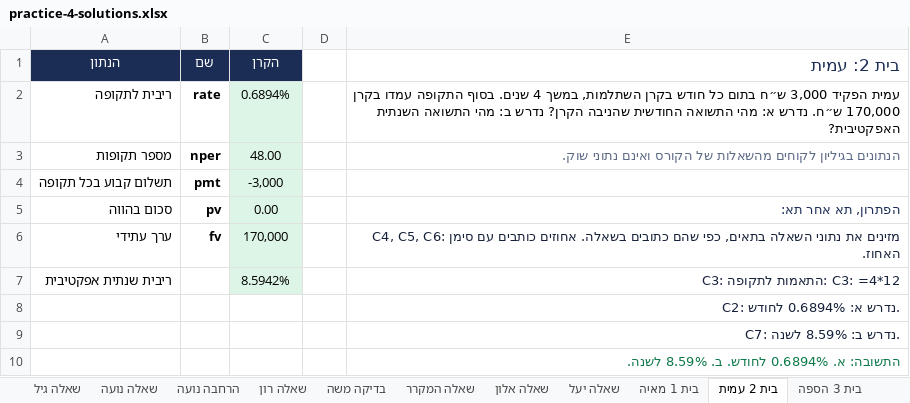
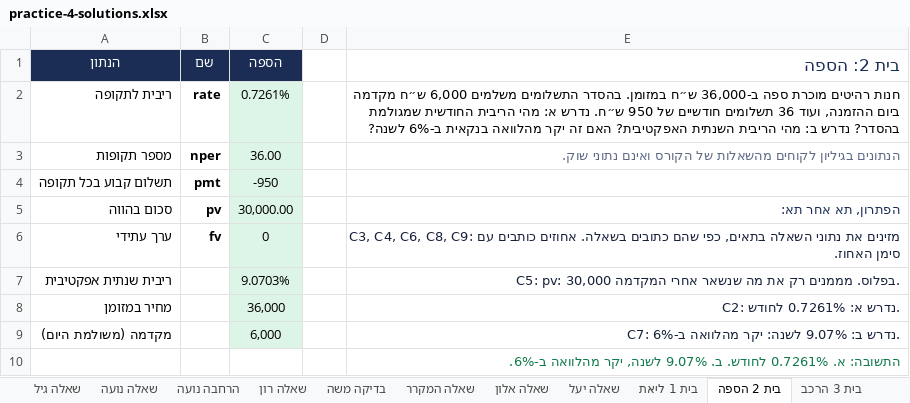
Before and after one commit to shaytsaban/colman-finance-for-managers-mba, an Excel workbook: materials/practice-4-solutions.xlsx, sheet בית 2 הספה, drawn as a sheet; values as stored, in another font and other column widths than the file's, no borders; removed rows and columns are numbered as before the commit, all else as after; the diff names each change by its address in the sheet, - before the commit and + after, or states it on an @@ line.

```diff
--- a/materials/practice-4-solutions.xlsx (sheet בית 2 הספה)
+++ b/materials/practice-4-solutions.xlsx (sheet בית 2 הספה)
-sheet tab: בית 1 מאיה
+sheet tab: בית 1 ליאת
-sheet tab: בית 2 עמית
+sheet tab: בית 2 הספה
-sheet tab: בית 3 הספה
+sheet tab: בית 3 הרכב
-C1: הקרן
+C1: הספה
-E1: בית 2: עמית
+E1: בית 2: הספה
-C2 (הספה): 0.6894%
+C2 (הספה): 0.7261%
-E2 (בית 2: הספה): עמית הפקיד 3,000 ש״ח בתום כל חודש בקרן השתלמות, במשך 4 שנים. בסוף התקופה עמדו בקרן 170,000 ש״ח. נדרש א: מהי התשואה החודשית שהניבה הקרן? נדרש ב: מהי התשואה השנתית האפקטיבית?
+E2 (בית 2: הספה): חנות רהיטים מוכרת ספה ב-36,000 ש״ח במזומן. בהסדר התשלומים משלמים 6,000 ש״ח מקדמה ביום ההזמנה, ועוד 36 תשלומים חודשיים של 950 ש״ח. נדרש א: מהי הריבית החודשית שמגולמת בהסדר? נדרש ב: מהי הריבית השנתית האפקטיבית? האם זה יקר מהלוואה בנקאית ב-6% לשנה?
-C3 (הספה): 48.00
+C3 (הספה): 36.00
-C4 (הספה): -3,000
+C4 (הספה): -950
-C5 (הספה): 0.00
+C5 (הספה): 30,000.00
-C6 (הספה): 170,000
+C6 (הספה): 0
-E6 (בית 2: הספה): C4, C5, C6: מזינים את…
+E6 (בית 2: הספה): C3, C4, C6, C8, C9: מזינים את…
-C7 (הספה): 8.5942%
+C7 (הספה): 9.0703%
-E7 (בית 2: הספה): C3: התאמות לתקופה: C3: =4*12
+E7 (בית 2: הספה): C5: pv: 30,000 בפלוס. מממנים רק את מה שנשאר אחרי המקדמה.
-row 8:  |  |  |  | C2: נדרש א: 0.6894% לחודש.
-row 9:  |  |  |  | C7: נדרש ב: 8.59% לשנה.
+row 8: מחיר במזומן |  | 36,000 |  | C2: נדרש א: 0.7261% לחודש.
+row 9: מקדמה (משולמת היום) |  | 6,000 |  | C7: נדרש ב: 9.07% לשנה: יקר מהלוואה ב-6%.
-E10 (בית 2: הספה): התשובה: א. 0.6894% לחודש. ב. 8.59% לשנה.
+E10 (בית 2: הספה): התשובה: א. 0.7261% לחודש. ב. 9.07% לשנה, יקר מהלוואה ב-6%.
```
Also changed, not shown: sheet בית 1 ליאת, sheet בית 3 הרכב, sheet הוראות, other sheet tabs, materials/practice-4.xlsx, materials/practice-5-solutions.xlsx, 18 other files.
